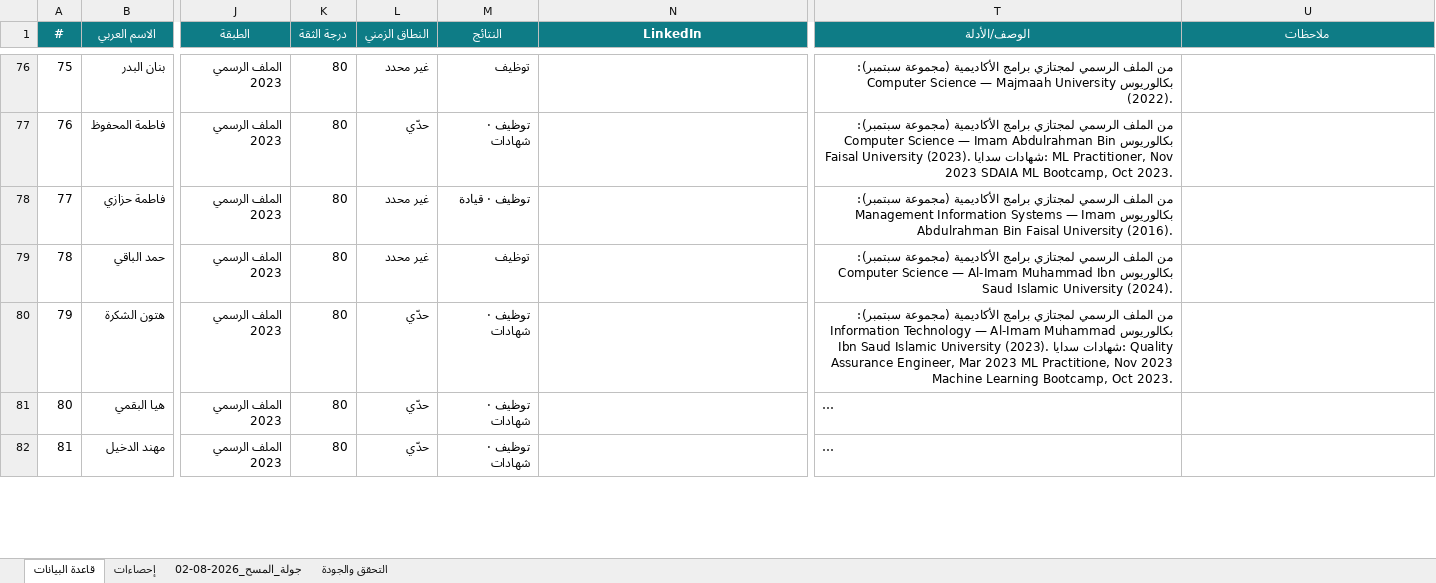
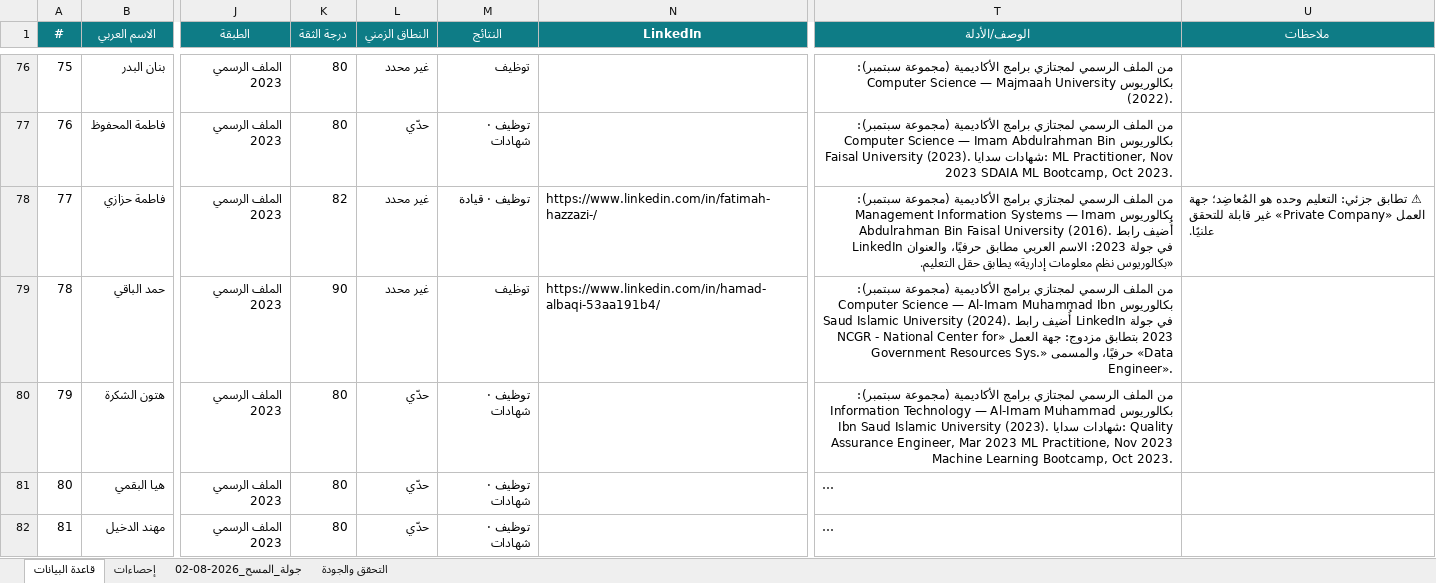
Before and after one commit to malenezi/malenezi, an Excel workbook: Academy/Graduates/Graduates_Database.xlsx, sheet قاعدة البيانات, drawn as a sheet; only a part is shown, gaps mark what is left out; long unchanged cells end in …; values as stored, in another font and other column widths than the file's, no borders; the diff covers the shown part only; the diff names each change by its address in the sheet, - before the commit and + after, or states it on an @@ line.

```diff
--- a/Academy/Graduates/Graduates_Database.xlsx (sheet قاعدة البيانات)
+++ b/Academy/Graduates/Graduates_Database.xlsx (sheet قاعدة البيانات)
-K78 (درجة الثقة): 80
+K78 (درجة الثقة): 82
-N78 (LinkedIn): (empty)
+N78 (LinkedIn): https://www.linkedin.com/in/fatimah-hazzazi-/
-T78 (الوصف/الأدلة): …University (2016).
+T78 (الوصف/الأدلة): …University (2016). أُضيف رابط LinkedIn في جولة 2023: الاسم العربي مطابق حرفيًا، والعنوان «بكالوريوس نظم معلومات إدارية» يطابق حقل التعليم.
-U78 (ملاحظات): (empty)
+U78 (ملاحظات): ⚠ تطابق جزئي: التعليم وحده هو المُعاضِد؛ جهة العمل «Private Company» غير قابلة للتحقق علنيًا.
-K79 (درجة الثقة): 80
+K79 (درجة الثقة): 90
-N79 (LinkedIn): (empty)
+N79 (LinkedIn): https://www.linkedin.com/in/hamad-albaqi-53aa191b4/
-T79 (الوصف/الأدلة): …University (2024).
+T79 (الوصف/الأدلة): …University (2024). أُضيف رابط LinkedIn في جولة 2023 بتطابق مزدوج: جهة العمل «NCGR - National Center for Government Resources Sys.» حرفيًا، والمسمى «Data Engineer».
```
Also changed, not shown: 9 added rows and 243 edited cells elsewhere in this sheet, sheet إحصاءات, sheet التحقق والجودة, 9 other files.
